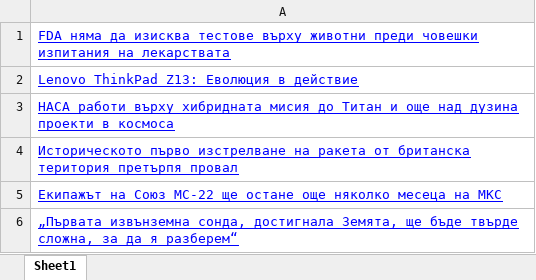
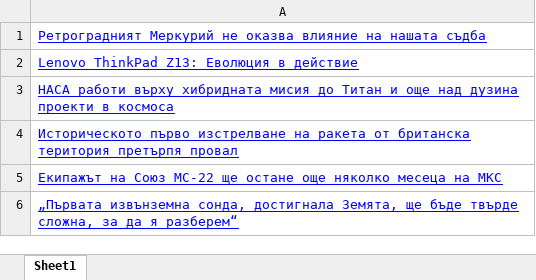
Before and after one commit to Chameleover/Python-Projects, an Excel workbook: news.xlsx, sheet Sheet1, drawn as a sheet; values as stored, in another font and other column widths than the file's, no borders; the diff names each change by its address in the sheet, - before the commit and + after, or states it on an @@ line.

```diff
--- a/news.xlsx (sheet Sheet1)
+++ b/news.xlsx (sheet Sheet1)
-A1: FDA няма да изисква тестове върху животни преди човешки изпитания на лекарствата
+A1: Ретроградният Меркурий не оказва влияние на нашата съдба
```
Also changed, not shown: 2 other files.
